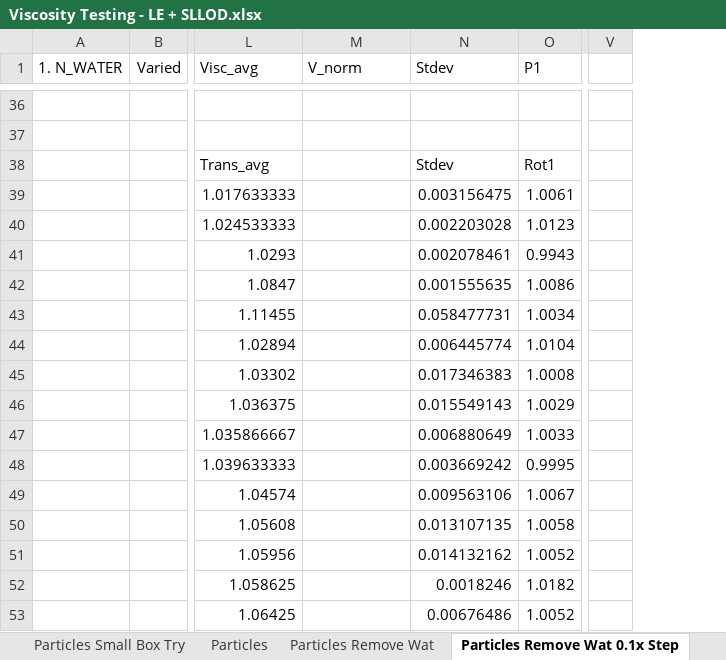
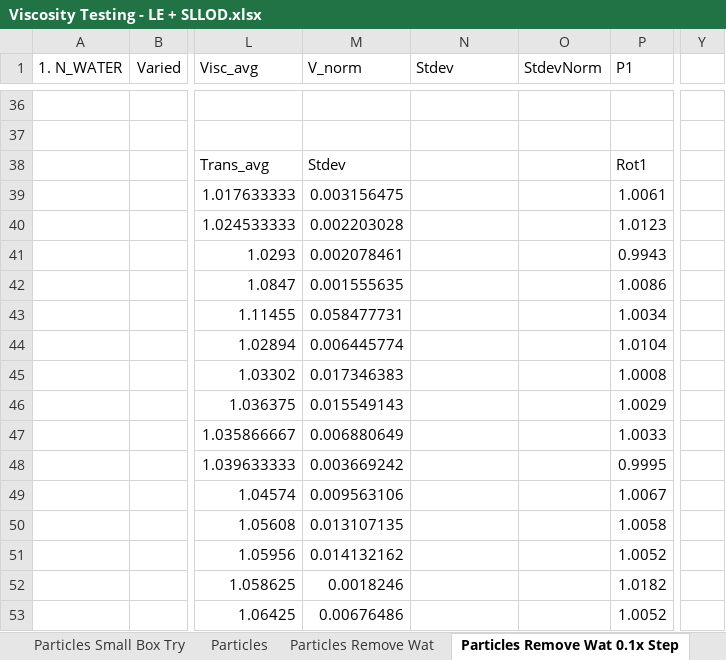
Before and after one commit to chesszz/DPD-colloids, an Excel workbook: Viscosity Testing - LE + SLLOD.xlsx, sheet Particles Remove Wat 0.1x Step, drawn as a sheet; only a part is shown, gaps mark what is left out; values as stored, in another font and other column widths than the file's, no borders; charts and pictures not drawn; removed rows and columns are numbered as before the commit, all else as after; the diff covers the shown part only; the diff names each change by its address in the sheet, - before the commit and + after, or states it on an @@ line.

```diff
--- a/Viscosity Testing - LE + SLLOD.xlsx (sheet Particles Remove Wat 0.1x Step)
+++ b/Viscosity Testing - LE + SLLOD.xlsx (sheet Particles Remove Wat 0.1x Step)
+column O (StdevNorm), empty
-column V, empty
+column Y, empty
-M38 (V_norm): (empty)
+M38 (V_norm): Stdev
-N38 (Stdev): Stdev
+N38 (Stdev): (empty)
-M39 (V_norm): (empty)
+M39 (V_norm): 0.003156475
-N39 (Stdev): 0.003156475
+N39 (Stdev): (empty)
-M40 (V_norm): (empty)
+M40 (V_norm): 0.002203028
-N40 (Stdev): 0.002203028
+N40 (Stdev): (empty)
-M41 (V_norm): (empty)
+M41 (V_norm): 0.002078461
-N41 (Stdev): 0.002078461
+N41 (Stdev): (empty)
-M42 (V_norm): (empty)
+M42 (V_norm): 0.001555635
-N42 (Stdev): 0.001555635
+N42 (Stdev): (empty)
-M43 (V_norm): (empty)
+M43 (V_norm): 0.058477731
-N43 (Stdev): 0.058477731
+N43 (Stdev): (empty)
-M44 (V_norm): (empty)
+M44 (V_norm): 0.006445774
-N44 (Stdev): 0.006445774
+N44 (Stdev): (empty)
-M45 (V_norm): (empty)
+M45 (V_norm): 0.017346383
-N45 (Stdev): 0.017346383
+N45 (Stdev): (empty)
-M46 (V_norm): (empty)
+M46 (V_norm): 0.015549143
-N46 (Stdev): 0.015549143
+N46 (Stdev): (empty)
-M47 (V_norm): (empty)
+M47 (V_norm): 0.006880649
-N47 (Stdev): 0.006880649
+N47 (Stdev): (empty)
-M48 (V_norm): (empty)
+M48 (V_norm): 0.003669242
-N48 (Stdev): 0.003669242
+N48 (Stdev): (empty)
-M49 (V_norm): (empty)
+M49 (V_norm): 0.009563106
-N49 (Stdev): 0.009563106
+N49 (Stdev): (empty)
-M50 (V_norm): (empty)
+M50 (V_norm): 0.013107135
-N50 (Stdev): 0.013107135
+N50 (Stdev): (empty)
-M51 (V_norm): (empty)
+M51 (V_norm): 0.014132162
-N51 (Stdev): 0.014132162
+N51 (Stdev): (empty)
-M52 (V_norm): (empty)
+M52 (V_norm): 0.0018246
-N52 (Stdev): 0.0018246
+N52 (Stdev): (empty)
-M53 (V_norm): (empty)
+M53 (V_norm): 0.00676486
-N53 (Stdev): 0.00676486
+N53 (Stdev): (empty)
```
Also changed, not shown: 38 edited cells elsewhere in this sheet, sheet Particles Remove Wat, sheet Particles 0.1x Step, sheet Particles, sheet Particles Small Box Try, formulas that keep their value, charts or pictures, 28 other files.
